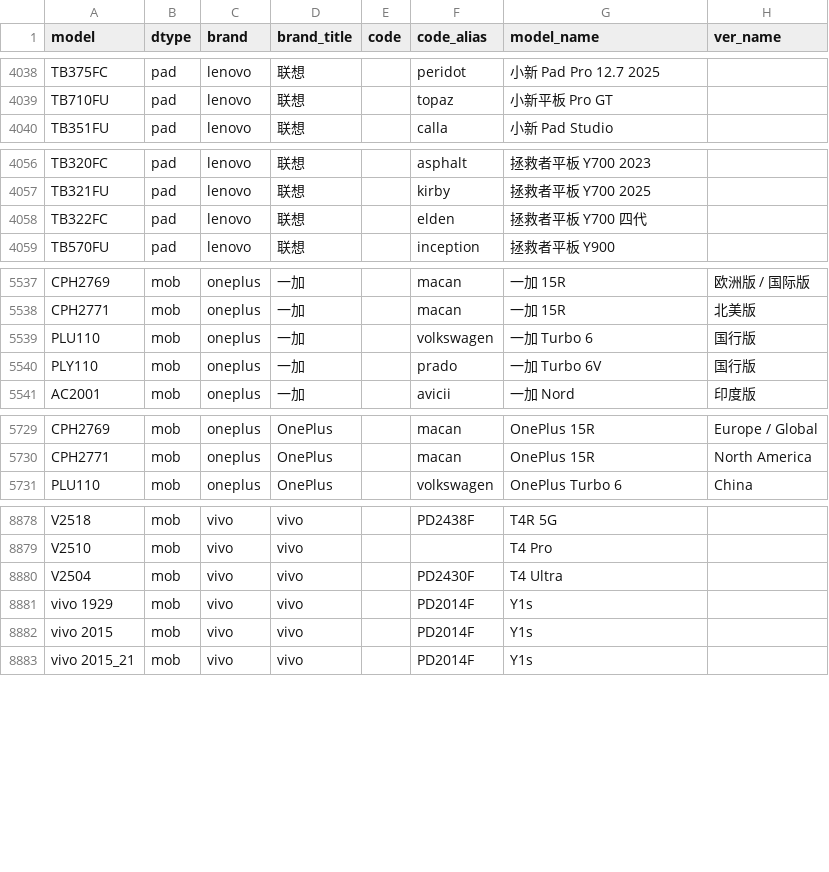
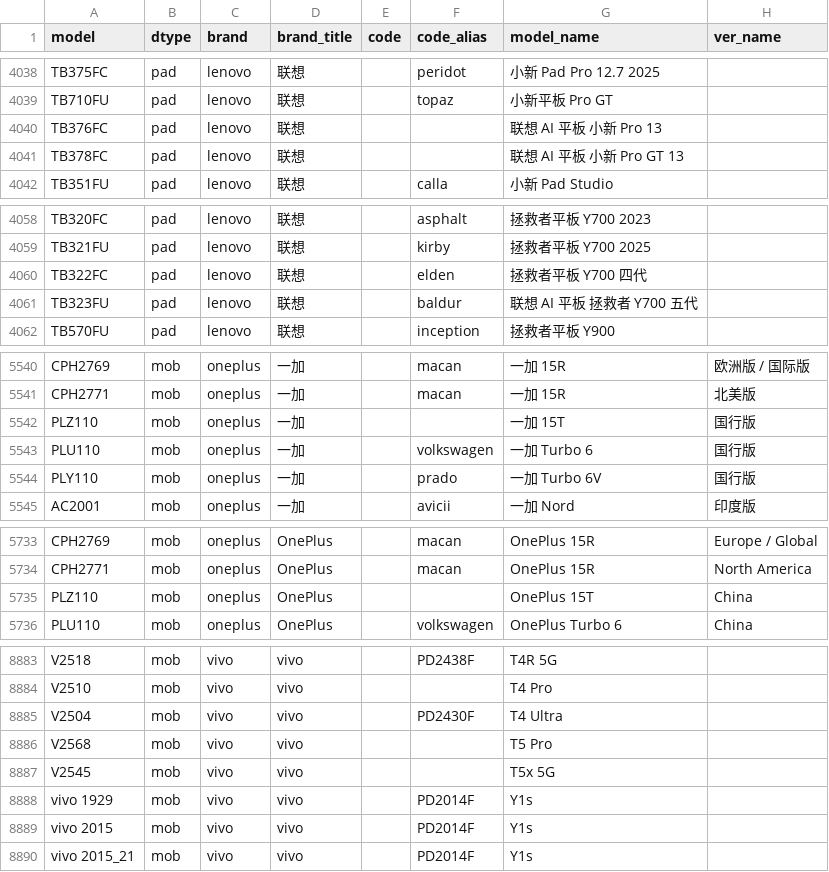
Before and after one commit to YuleBest/MobileModels-csv, a CSV file: models.csv, drawn as a sheet; only a part is shown, gaps mark what is left out; the diff covers the shown part only; the diff names each change by its address in the sheet, - before the commit and + after, or states it on an @@ line.

```diff
--- a/models.csv
+++ b/models.csv
+row 4040: TB376FC | pad | lenovo | 联想 |  |  | 联想 AI 平板 小新 Pro 13
+row 4041: TB378FC | pad | lenovo | 联想 |  |  | 联想 AI 平板 小新 Pro GT 13
+row 4061: TB323FU | pad | lenovo | 联想 |  | baldur | 联想 AI 平板 拯救者 Y700 五代
+row 5542: PLZ110 | mob | oneplus | 一加 |  |  | 一加 15T | 国行版
+row 5735: PLZ110 | mob | oneplus | OnePlus |  |  | OnePlus 15T | China
+row 8886: V2568 | mob | vivo | vivo |  |  | T5 Pro
+row 8887: V2545 | mob | vivo | vivo |  |  | T5x 5G
```
Also changed, not shown: 1 added row elsewhere in this file, 1 other file.
